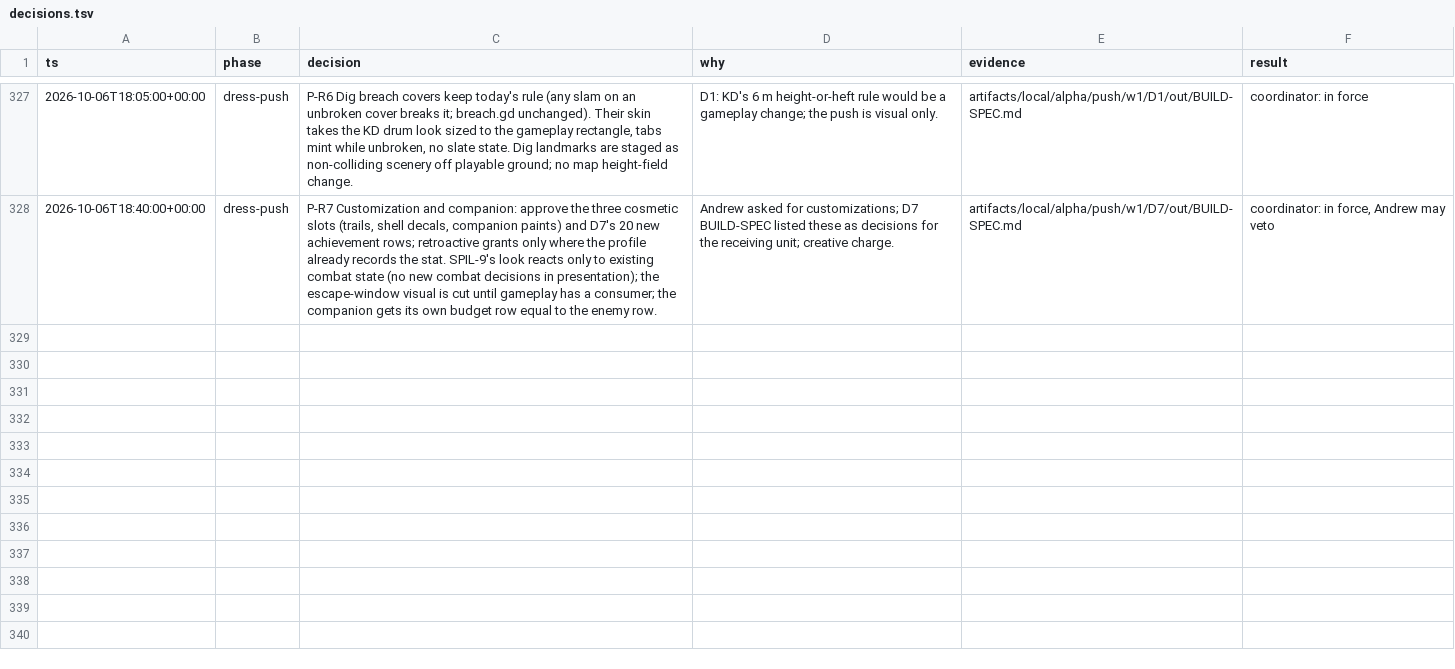
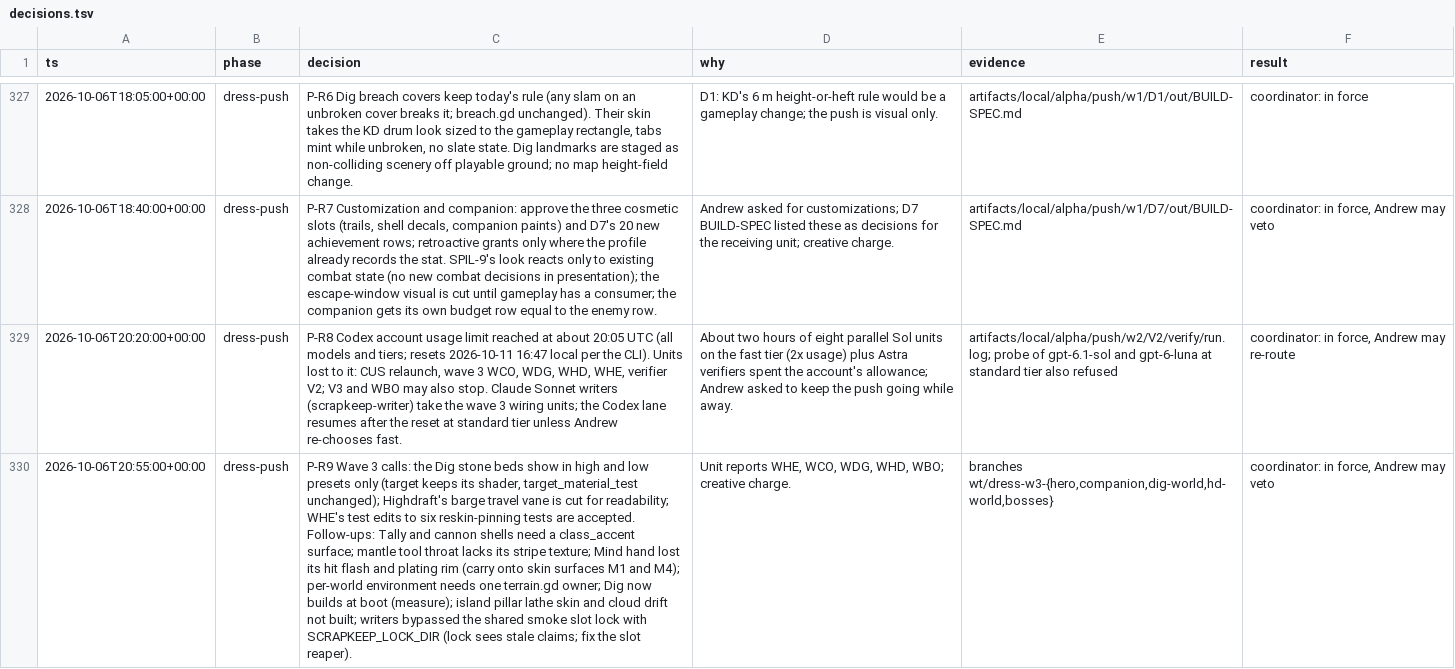
Before and after one commit to bananahana720/scrapkeep, a TSV file: docs/decisions.tsv, drawn as a sheet; only a part is shown, gaps mark what is left out; the diff names each change by its address in the sheet, - before the commit and + after, or states it on an @@ line.

```diff
--- a/docs/decisions.tsv
+++ b/docs/decisions.tsv
+row 329: 2026-10-06T20:20:00+00:00 | dress-push | P-R8 Codex account usage limit reached at about 20:05 UTC (all models and tiers; resets 2026-10-11 16:47 local per the CLI). Units lost to it: CUS relaunch, wave 3 WCO, WDG, WHD, WHE, verifier V2; V3 and WBO may also stop. Claude Sonnet writers (scrapkeep-writer) take the wave 3 wiring units; the Codex lane resumes after the reset at standard tier unless Andrew re-chooses fast. | About two hours of eight parallel Sol units on the fast tier (2x usage) plus Astra verifiers spent the account's allowance; Andrew asked to keep the push going while away. | artifacts/local/alpha/push/w2/V2/verify/run.log; probe of gpt-6.1-sol and gpt-6-luna at standard tier also refused | coordinator: in force, Andrew may re-route
+row 330: 2026-10-06T20:55:00+00:00 | dress-push | P-R9 Wave 3 calls: the Dig stone beds show in high and low presets only (target keeps its shader, target_material_test unchanged); Highdraft's barge travel vane is cut for readability; WHE's test edits to six reskin-pinning tests are accepted. Follow-ups: Tally and cannon shells need a class_accent surface; mantle tool throat lacks its stripe texture; Mind hand lost its hit flash and plating rim (carry onto skin surfaces M1 and M4); per-world environment needs one terrain.gd owner; Dig now builds at boot (measure); island pillar lathe skin and cloud drift not built; writers bypassed the shared smoke slot lock with SCRAPKEEP_LOCK_DIR (lock sees stale claims; fix the slot reaper). | Unit reports WHE, WCO, WDG, WHD, WBO; creative charge. | branches wt/dress-w3-{hero,companion,dig-world,hd-world,bosses} | coordinator: in force, Andrew may veto
```
Also changed, not shown: 1 other file.
